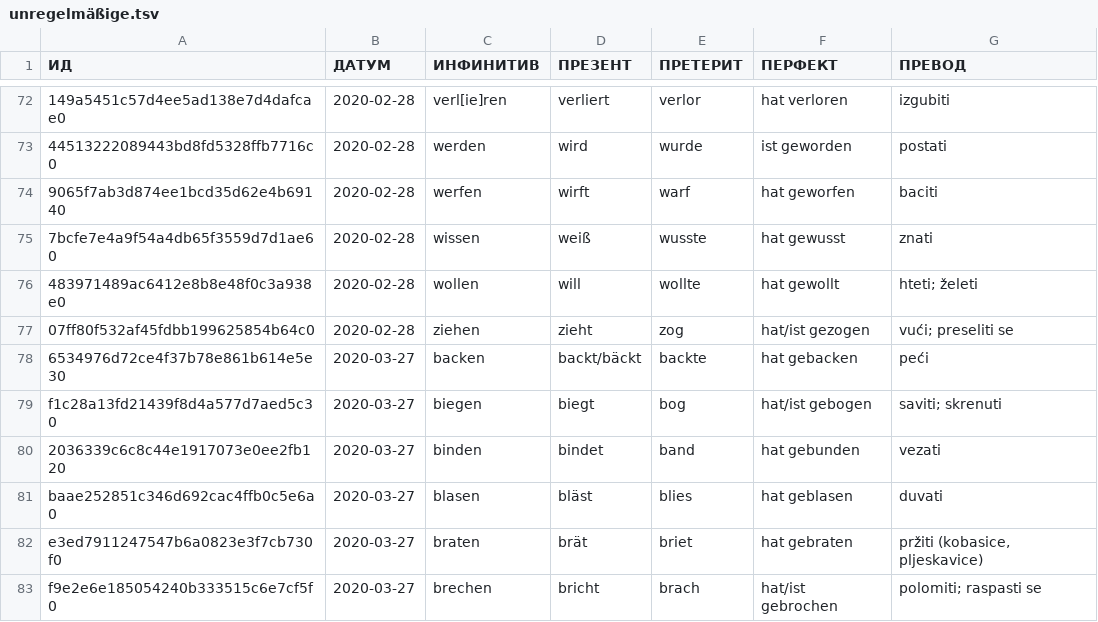
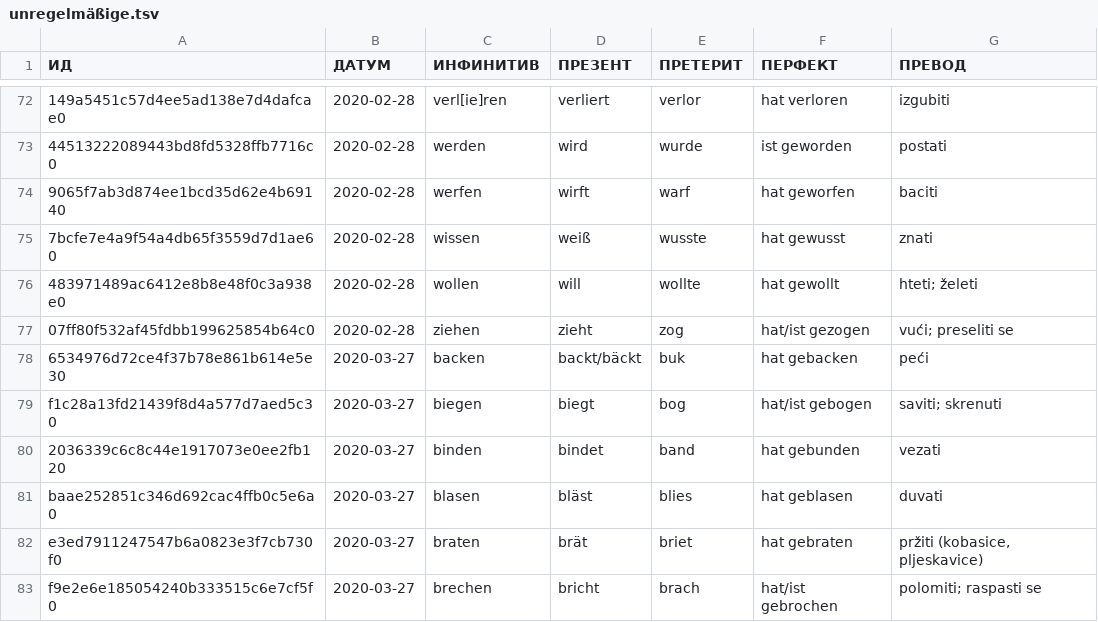
Before and after one commit to cohadar/naki, a TSV file: каталог/de_unregelmäßige_Verben/извор/unregelmäßige.tsv, drawn as a sheet; only a part is shown, gaps mark what is left out; the diff names each change by its address in the sheet, - before the commit and + after, or states it on an @@ line.

```diff
--- a/каталог/de_unregelmäßige_Verben/извор/unregelmäßige.tsv
+++ b/каталог/de_unregelmäßige_Verben/извор/unregelmäßige.tsv
-E78 (ПРЕТЕРИТ): backte
+E78 (ПРЕТЕРИТ): buk
```
Also changed, not shown: каталог/de_Basic/запис.tsv, каталог/de_Nomen/запис.tsv, 4 other files.
